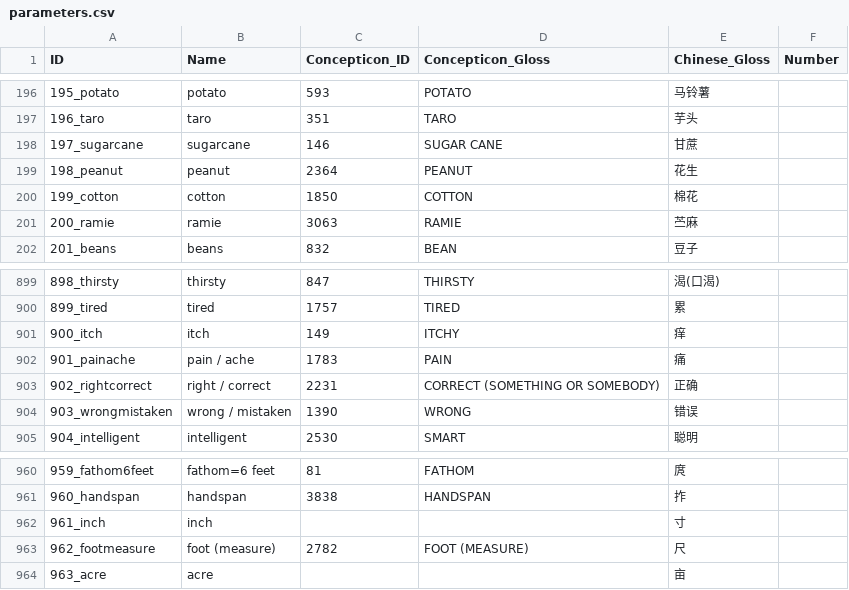
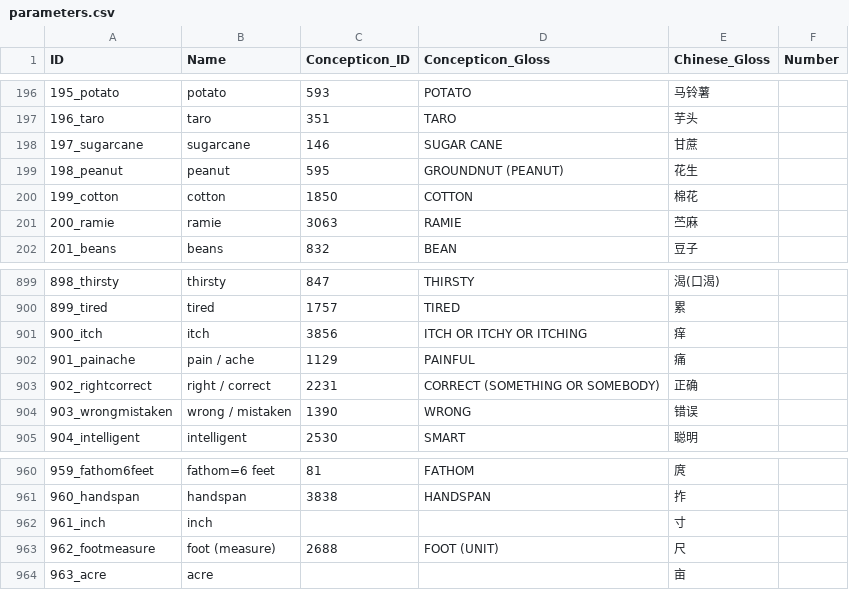
Before and after one commit to lexibank/suntb, a CSV file: cldf/parameters.csv, drawn as a sheet; only a part is shown, gaps mark what is left out.

```diff
--- a/cldf/parameters.csv
+++ b/cldf/parameters.csv
@@ -198,3 +198,3 @@ ID,Name,Concepticon_ID,Concepticon_Gloss,Chinese_Gloss,Number
 197_sugarcane,sugarcane,146,SUGAR CANE,甘蔗,
-198_peanut,peanut,2364,PEANUT,花生,
+198_peanut,peanut,595,GROUNDNUT (PEANUT),花生,
 199_cotton,cotton,1850,COTTON,棉花,
@@ -900,4 +900,4 @@ ID,Name,Concepticon_ID,Concepticon_Gloss,Chinese_Gloss,Number
 899_tired,tired,1757,TIRED,累,
-900_itch,itch,149,ITCHY,痒,
-901_painache,pain / ache,1783,PAIN,痛,
+900_itch,itch,3856,ITCH OR ITCHY OR ITCHING,痒,
+901_painache,pain / ache,1129,PAINFUL,痛,
 902_rightcorrect,right / correct,2231,CORRECT (SOMETHING OR SOMEBODY),正确,
@@ -962,3 +962,3 @@ ID,Name,Concepticon_ID,Concepticon_Gloss,Chinese_Gloss,Number
 961_inch,inch,,,寸,
-962_footmeasure,foot (measure),2782,FOOT (MEASURE),尺,
+962_footmeasure,foot (measure),2688,FOOT (UNIT),尺,
 963_acre,acre,,,亩,
```
Also changed, not shown: cldf/languages.csv, etc/orthography.tsv, 10 other files.
